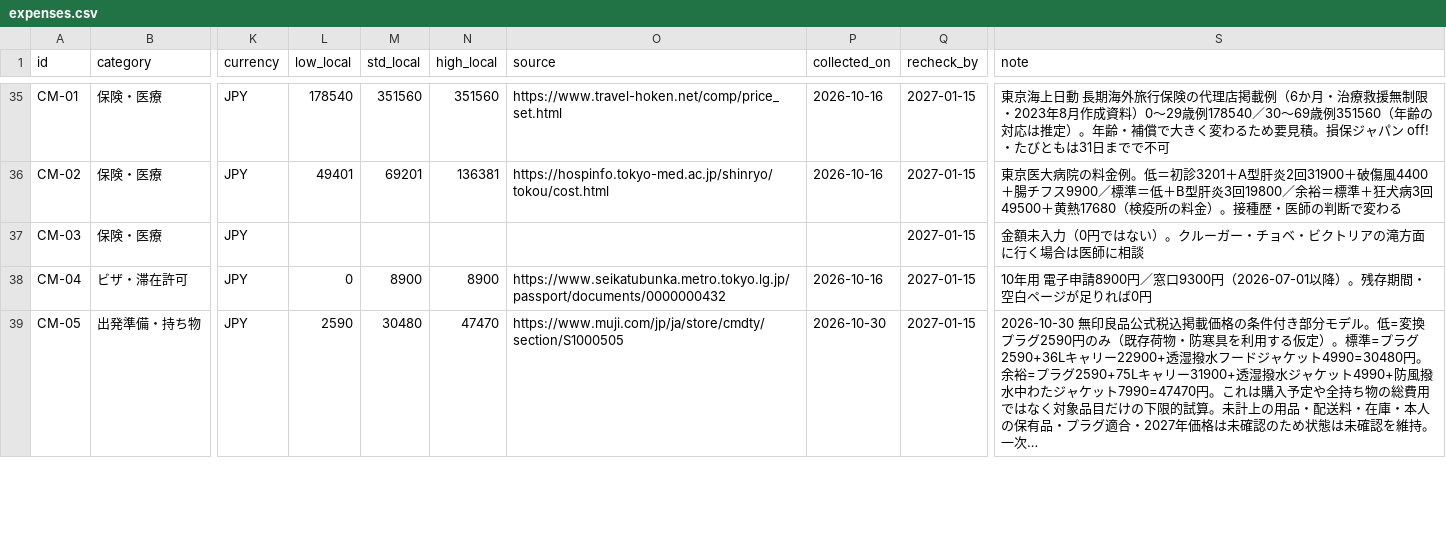
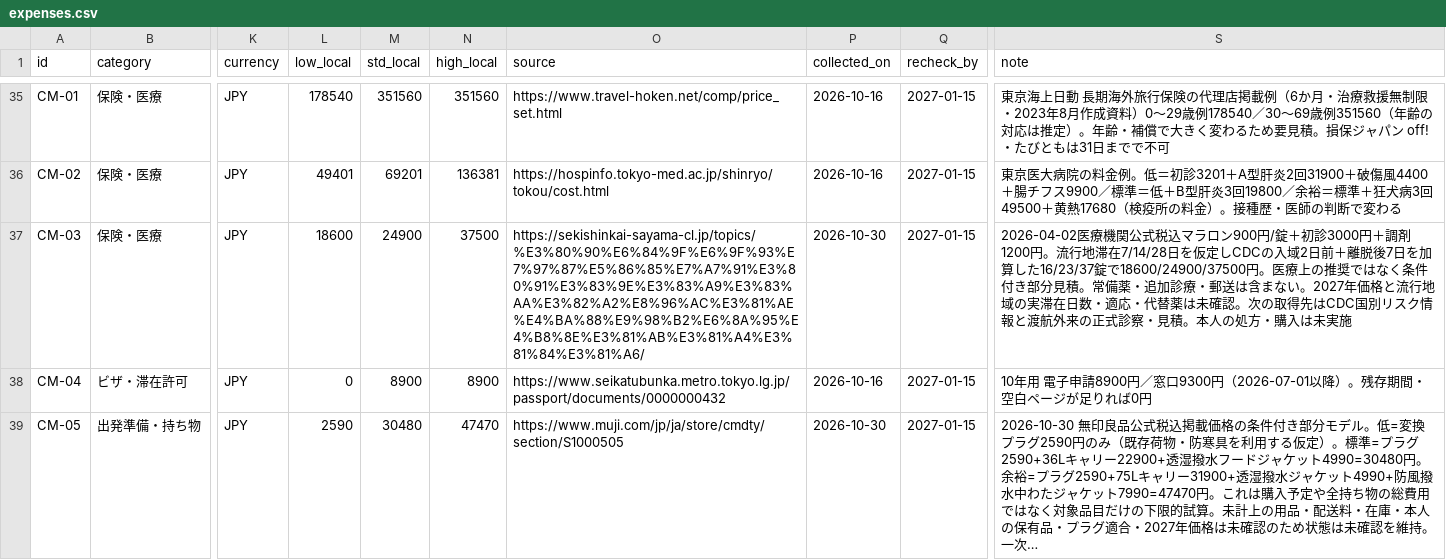
Before and after one commit to Rikkyhub/studying-abroad, a CSV file: data/expenses.csv, drawn as a sheet; only a part is shown, gaps mark what is left out; long unchanged cells end in …; the diff names each change by its address in the sheet, - before the commit and + after, or states it on an @@ line.

Commit message:
data: price conditional malaria prophylaxis scenarios from clinic

```diff
--- a/data/expenses.csv
+++ b/data/expenses.csv
-L37 (low_local): (empty)
+L37 (low_local): 18600
-M37 (std_local): (empty)
+M37 (std_local): 24900
-N37 (high_local): (empty)
+N37 (high_local): 37500
-O37 (source): (empty)
+O37 (source): https://sekishinkai-sayama-cl.jp/topics/%E3%80%90%E6%84%9F%E6%9F%93%E7%97%87%E5%86%85%E7%A7%91%E3%80%91%E3%83%9E%E3%83%A9%E3%83%AA%E3%82%A2%E8%96%AC%E3%81%AE%E4%BA%88%E9%98%B2%E6%8A%95%E4%B8%8E%E3%81%AB%E3%81%A4%E3%81%84%E3%81%A6/
-P37 (collected_on): (empty)
+P37 (collected_on): 2026-10-30
-S37 (note): 金額未入力（0円ではない）。クルーガー・チョベ・ビクトリアの滝方面に行く場合は医師に相談
+S37 (note): 2026-04-02医療機関公式税込マラロン900円/錠＋初診3000円＋調剤1200円。流行地滞在7/14/28日を仮定しCDCの入域2日前＋離脱後7日を加算した16/23/37錠で18600/24900/37500円。医療上の推奨ではなく条件付き部分見積。常備薬・追加診療・郵送は含まない。2027年価格と流行地域の実滞在日数・適応・代替薬は未確認。次の取得先はCDC国別リスク情報と渡航外来の正式診察・見積。本人の処方・購入は未実施
```
